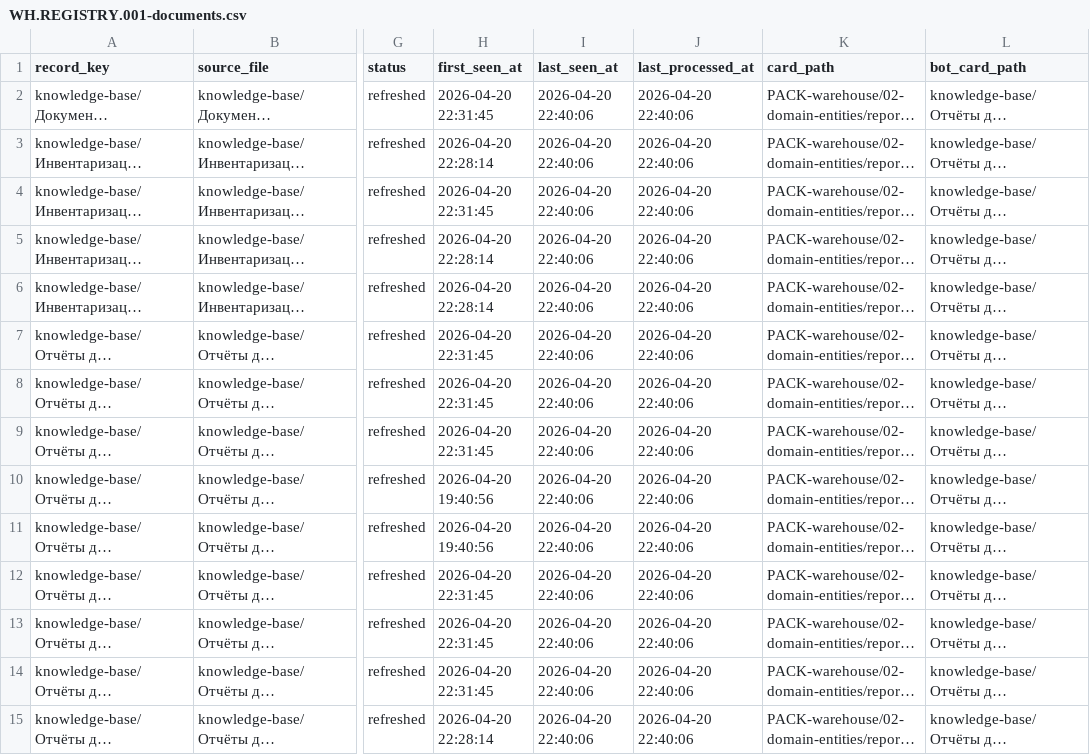
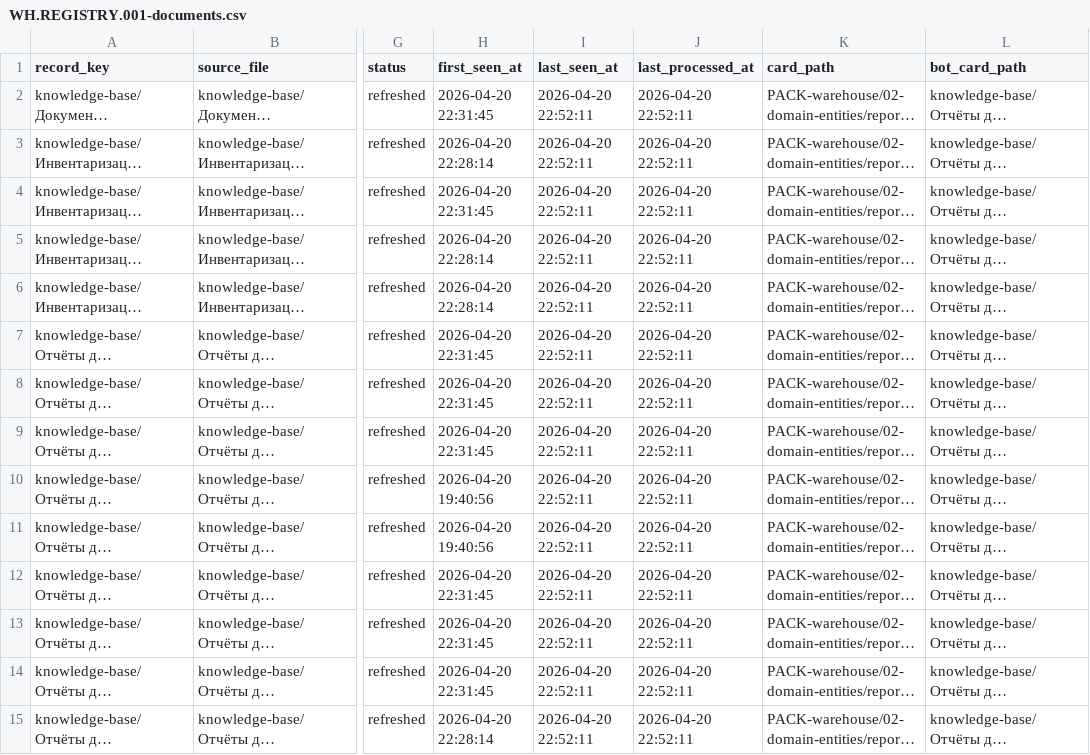
Before and after one commit to AlexPoAi/VK-offee, a CSV file: PACK-warehouse/04-work-products/WH.REGISTRY.001-documents.csv, drawn as a sheet; only a part is shown, gaps mark what is left out; long unchanged cells end in …; the diff covers the shown part only; the diff names each change by its address in the sheet, - before the commit and + after, or states it on an @@ line.

Commit message:
warehouse: refresh supplier cards and procurement map

```diff
--- a/PACK-warehouse/04-work-products/WH.REGISTRY.001-documents.csv
+++ b/PACK-warehouse/04-work-products/WH.REGISTRY.001-documents.csv
-I2:I15 (last_seen_at): 2026-04-20 22:40:06
+I2:I15 (last_seen_at): 2026-04-20 22:52:11
-J2:J15 (last_processed_at): 2026-04-20 22:40:06
+J2:J15 (last_processed_at): 2026-04-20 22:52:11
```
Also changed, not shown: 52 edited cells elsewhere in this file, 17 other files.
